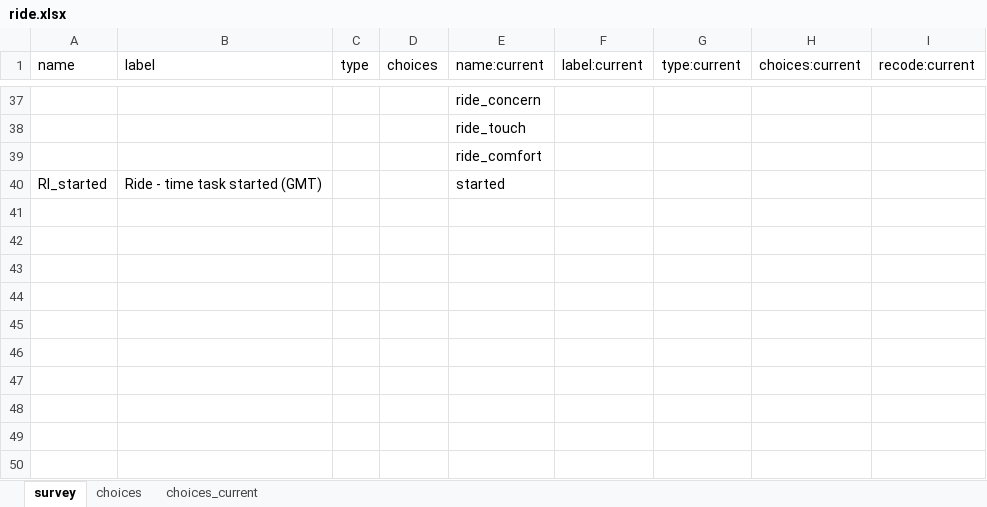
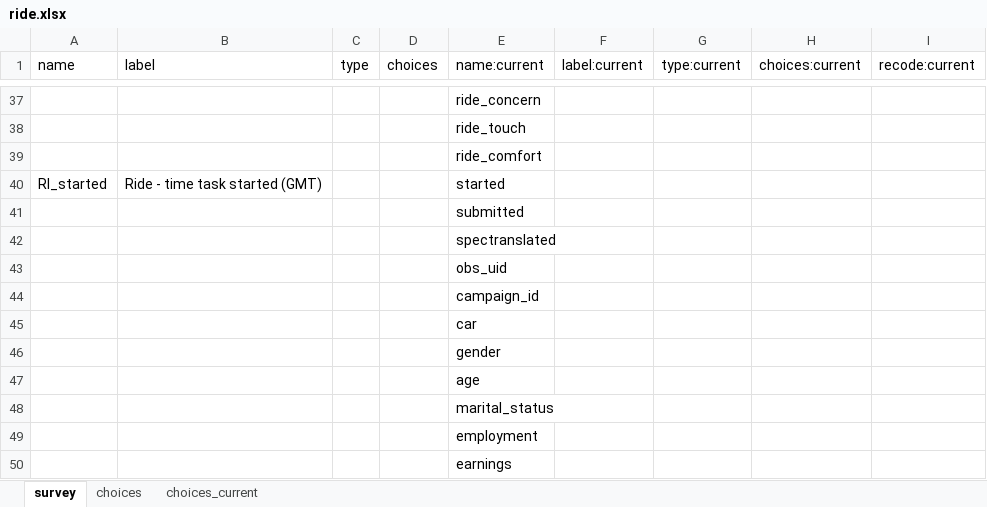
Before and after one commit to worldbank/rio-safe-space, an Excel workbook: Reproducibility Package/documentation/rider-audits/baseline-study/codebooks/ride.xlsx, sheet survey, drawn as a sheet; only a part is shown, gaps mark what is left out; values as stored, in another font and other column widths than the file's, no borders; the diff names each change by its address in the sheet, - before the commit and + after, or states it on an @@ line.

Commit message:
Simplify baseline ride code

```diff
--- a/Reproducibility Package/documentation/rider-audits/baseline-study/codebooks/ride.xlsx (sheet survey)
+++ b/Reproducibility Package/documentation/rider-audits/baseline-study/codebooks/ride.xlsx (sheet survey)
+row 41:  |  |  |  | submitted
+row 42:  |  |  |  | spectranslated
+row 43:  |  |  |  | obs_uid
+row 44:  |  |  |  | campaign_id
+row 45:  |  |  |  | car
+row 46:  |  |  |  | gender
+row 47:  |  |  |  | age
+row 48:  |  |  |  | marital_status
+row 49:  |  |  |  | employment
+row 50:  |  |  |  | earnings
```
Also changed, not shown: 2 other files.
